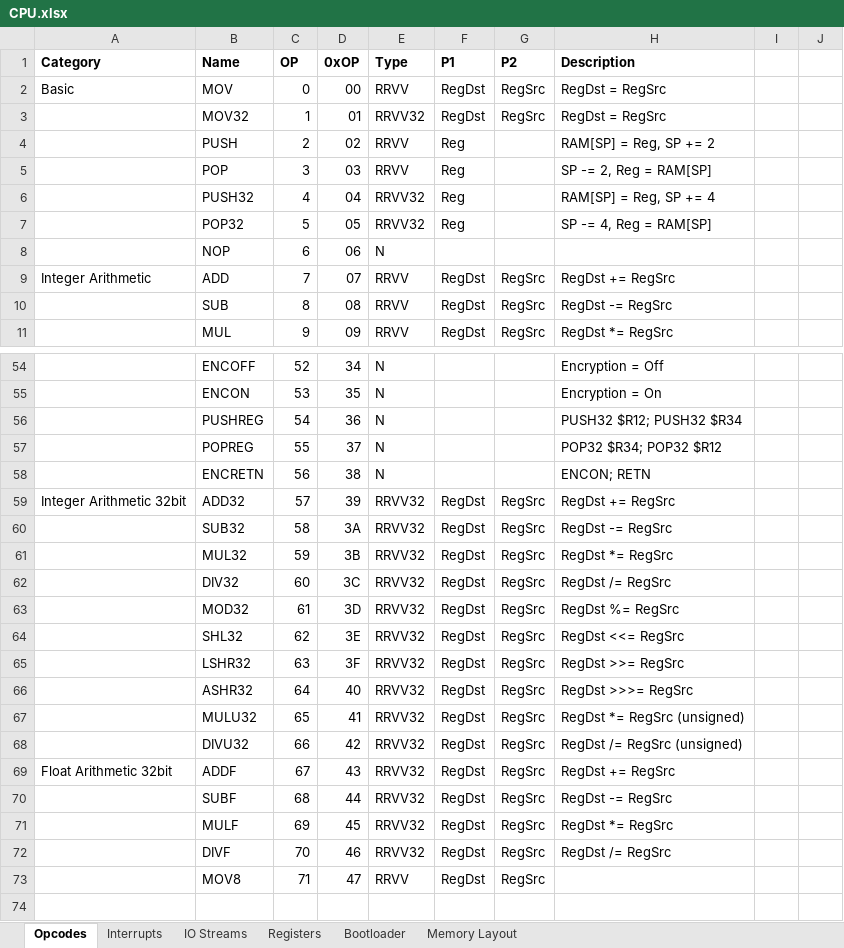
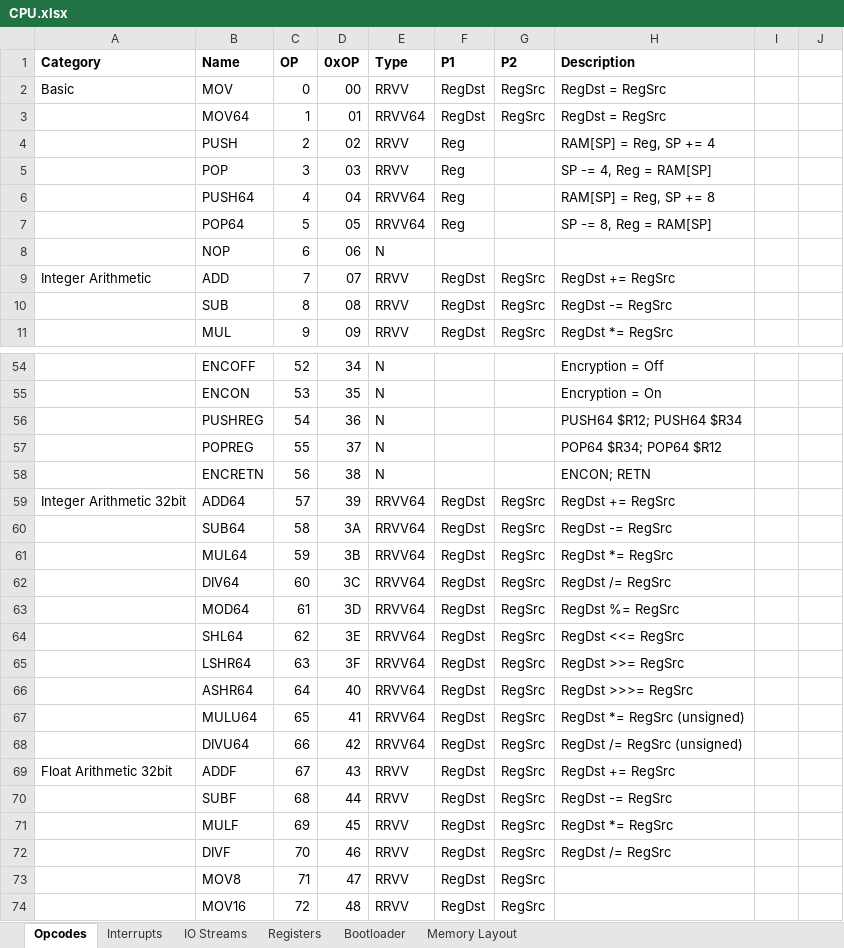
Before and after one commit to Doridian/HackCPU, an Excel workbook: docs/CPU.xlsx, sheet Opcodes, drawn as a sheet; only a part is shown, gaps mark what is left out; values as stored, in another font and other column widths than the file's, no borders; the diff covers the shown part only; the diff names each change by its address in the sheet, - before the commit and + after, or states it on an @@ line.

```diff
--- a/docs/CPU.xlsx (sheet Opcodes)
+++ b/docs/CPU.xlsx (sheet Opcodes)
-B3 (Name): MOV32
+B3 (Name): MOV64
-E3 (Type): RRVV32
+E3 (Type): RRVV64
-H4 (Description): RAM[SP] = Reg, SP += 2
+H4 (Description): RAM[SP] = Reg, SP += 4
-H5 (Description): SP -= 2, Reg = RAM[SP]
+H5 (Description): SP -= 4, Reg = RAM[SP]
-B6 (Name): PUSH32
+B6 (Name): PUSH64
-E6:E7 (Type): RRVV32
+E6:E7 (Type): RRVV64
-H6 (Description): RAM[SP] = Reg, SP += 4
+H6 (Description): RAM[SP] = Reg, SP += 8
-B7 (Name): POP32
+B7 (Name): POP64
-H7 (Description): SP -= 4, Reg = RAM[SP]
+H7 (Description): SP -= 8, Reg = RAM[SP]
-H56 (Description): PUSH32 $R12; PUSH32 $R34
+H56 (Description): PUSH64 $R12; PUSH64 $R34
-H57 (Description): POP32 $R34; POP32 $R12
+H57 (Description): POP64 $R34; POP64 $R12
-B59 (Name): ADD32
+B59 (Name): ADD64
-E59:E68 (Type): RRVV32
+E59:E68 (Type): RRVV64
-B60 (Name): SUB32
+B60 (Name): SUB64
-B61 (Name): MUL32
+B61 (Name): MUL64
-B62 (Name): DIV32
+B62 (Name): DIV64
-B63 (Name): MOD32
+B63 (Name): MOD64
-B64 (Name): SHL32
+B64 (Name): SHL64
-B65 (Name): LSHR32
+B65 (Name): LSHR64
-B66 (Name): ASHR32
+B66 (Name): ASHR64
-B67 (Name): MULU32
+B67 (Name): MULU64
-B68 (Name): DIVU32
+B68 (Name): DIVU64
-E69:E72 (Type): RRVV32
+E69:E72 (Type): RRVV
+row 74:  | MOV16 | 72 | 48 | RRVV | RegDst | RegSrc
```
Also changed, not shown: 9 edited cells elsewhere in this sheet, sheet Interrupts, 11 other files.
